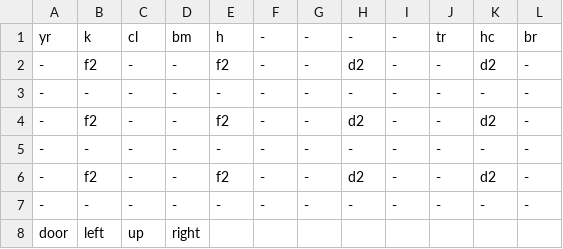
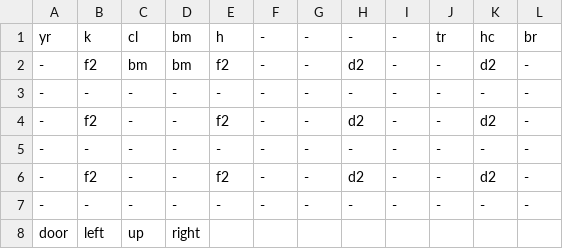
Before and after one commit to DeFisch/ZeldaGame, a CSV file: src/Content/map_data/map_5_2.csv, drawn as a sheet.

```diff
--- a/src/Content/map_data/map_5_2.csv
+++ b/src/Content/map_data/map_5_2.csv
@@ -1,3 +1,3 @@
 yr,k,cl,bm,h,-,-,-,-,tr,hc,br
--,f2,-,-,f2,-,-,d2,-,-,d2,-
+-,f2,bm,bm,f2,-,-,d2,-,-,d2,-
 -,-,-,-,-,-,-,-,-,-,-,-
```
Also changed, not shown: 4 other files.
